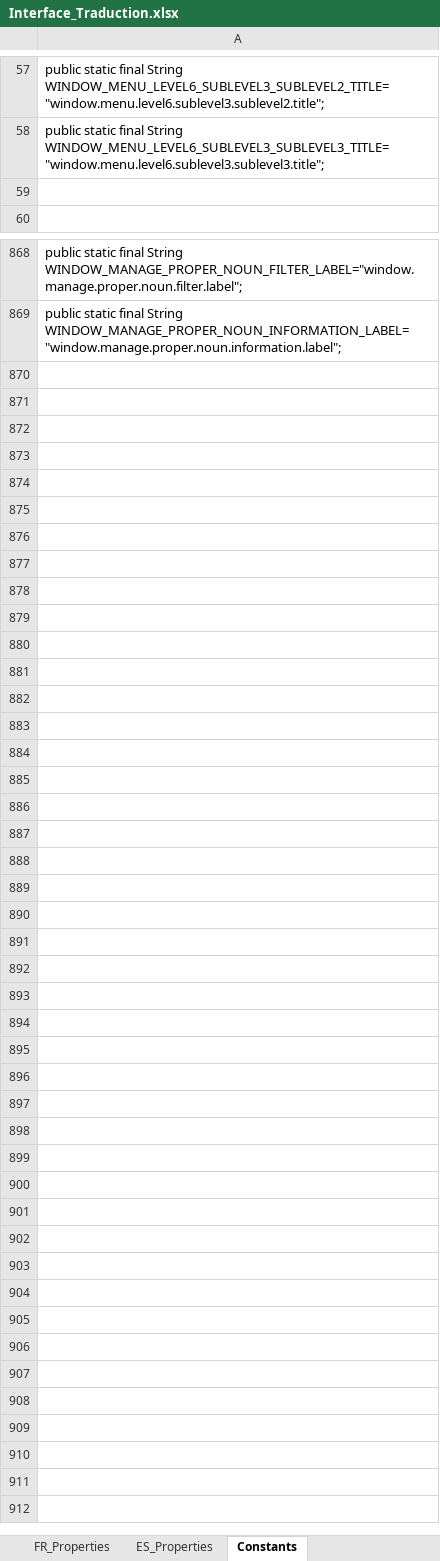
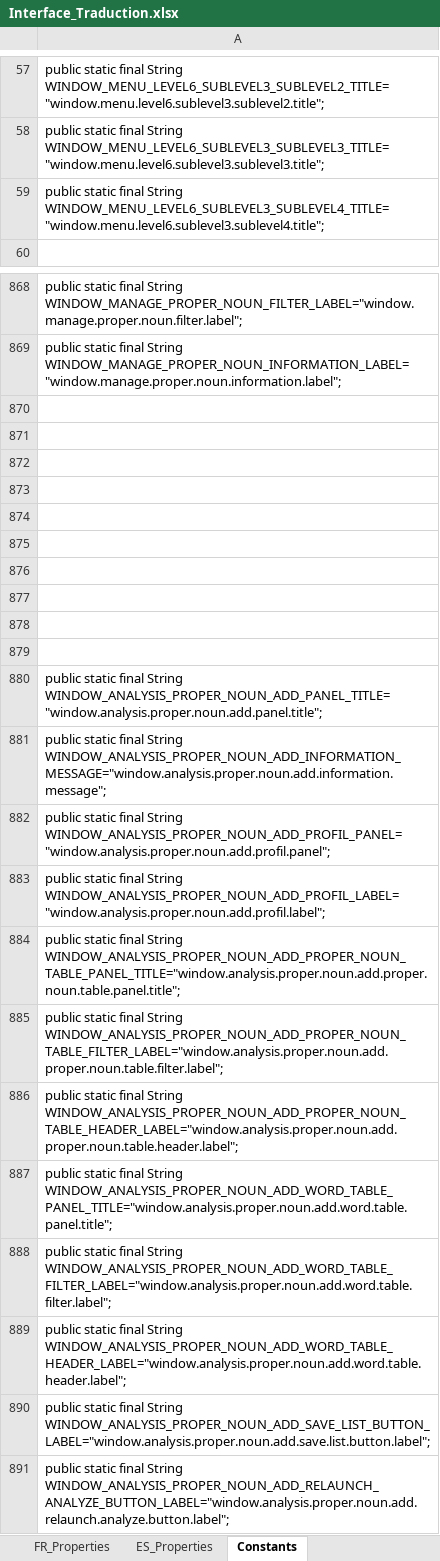
Before and after one commit to Jeremy-Leda/Caerus, an Excel workbook: Interface_Traduction.xlsx, sheet Constants, drawn as a sheet; only a part is shown, gaps mark what is left out; values as stored, in another font and other column widths than the file's, no borders; the diff covers the shown part only; the diff names each change by its address in the sheet, - before the commit and + after, or states it on an @@ line.

Commit message:
- Finalisation de la gestion de la liste des noms propres (WIP)

```diff
--- a/Interface_Traduction.xlsx (sheet Constants)
+++ b/Interface_Traduction.xlsx (sheet Constants)
-A59: (empty)
+A59: public static final String WINDOW_MENU_LEVEL6_SUBLEVEL3_SUBLEVEL4_TITLE="window.menu.level6.sublevel3.sublevel4.title";
+row 870: (empty)
+row 871: (empty)
+row 872: (empty)
+row 873: (empty)
+row 874: (empty)
+row 875: (empty)
+row 876: (empty)
+row 877: (empty)
+row 878: (empty)
+row 879: (empty)
+row 880: public static final String WINDOW_ANALYSIS_PROPER_NOUN_ADD_PANEL_TITLE="window.analysis.proper.noun.add.panel.title";
+row 881: public static final String WINDOW_ANALYSIS_PROPER_NOUN_ADD_INFORMATION_MESSAGE="window.analysis.proper.noun.add.information.message";
+row 882: public static final String WINDOW_ANALYSIS_PROPER_NOUN_ADD_PROFIL_PANEL="window.analysis.proper.noun.add.profil.panel";
+row 883: public static final String WINDOW_ANALYSIS_PROPER_NOUN_ADD_PROFIL_LABEL="window.analysis.proper.noun.add.profil.label";
+row 884: public static final String WINDOW_ANALYSIS_PROPER_NOUN_ADD_PROPER_NOUN_TABLE_PANEL_TITLE="window.analysis.proper.noun.add.proper.noun.table.panel.title";
+row 885: public static final String WINDOW_ANALYSIS_PROPER_NOUN_ADD_PROPER_NOUN_TABLE_FILTER_LABEL="window.analysis.proper.noun.add.proper.noun.table.filter.label";
+row 886: public static final String WINDOW_ANALYSIS_PROPER_NOUN_ADD_PROPER_NOUN_TABLE_HEADER_LABEL="window.analysis.proper.noun.add.proper.noun.table.header.label";
+row 887: public static final String WINDOW_ANALYSIS_PROPER_NOUN_ADD_WORD_TABLE_PANEL_TITLE="window.analysis.proper.noun.add.word.table.panel.title";
+row 888: public static final String WINDOW_ANALYSIS_PROPER_NOUN_ADD_WORD_TABLE_FILTER_LABEL="window.analysis.proper.noun.add.word.table.filter.label";
+row 889: public static final String WINDOW_ANALYSIS_PROPER_NOUN_ADD_WORD_TABLE_HEADER_LABEL="window.analysis.proper.noun.add.word.table.header.label";
+row 890: public static final String WINDOW_ANALYSIS_PROPER_NOUN_ADD_SAVE_LIST_BUTTON_LABEL="window.analysis.proper.noun.add.save.list.button.label";
+row 891: public static final String WINDOW_ANALYSIS_PROPER_NOUN_ADD_RELAUNCH_ANALYZE_BUTTON_LABEL="window.analysis.proper.noun.add.relaunch.analyze.button.label";
```
Also changed, not shown: 1 edited cell elsewhere in this sheet, sheet FR_Properties, sheet ES_Properties, sheet Detail Resultat Analyse Token, sheet Fenêtre principal, other sheet tabs, 29 other files.
